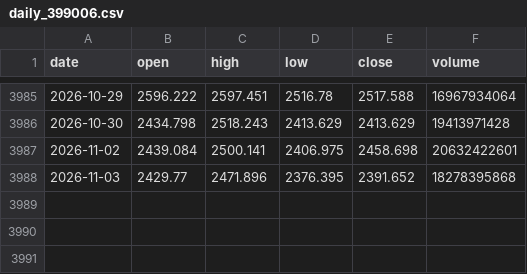
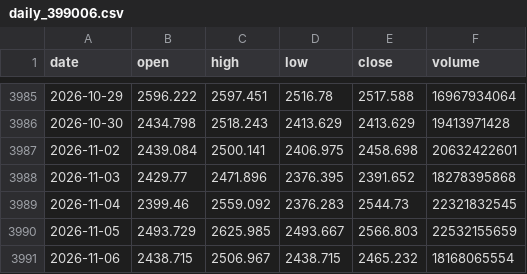
Before and after one commit to xuleilx/saa-data, a CSV file: market/daily_399006.csv, drawn as a sheet; only a part is shown, gaps mark what is left out; the diff names each change by its address in the sheet, - before the commit and + after, or states it on an @@ line.

```diff
--- a/market/daily_399006.csv
+++ b/market/daily_399006.csv
+row 3989: 2026-11-04 | 2399.46 | 2559.092 | 2376.283 | 2544.73 | 22321832545
+row 3990: 2026-11-05 | 2493.729 | 2625.985 | 2493.667 | 2566.803 | 22532155659
+row 3991: 2026-11-06 | 2438.715 | 2506.967 | 2438.715 | 2465.232 | 18168065554
```
Also changed, not shown: market/daily_000001.csv, market/daily_000300.csv.
